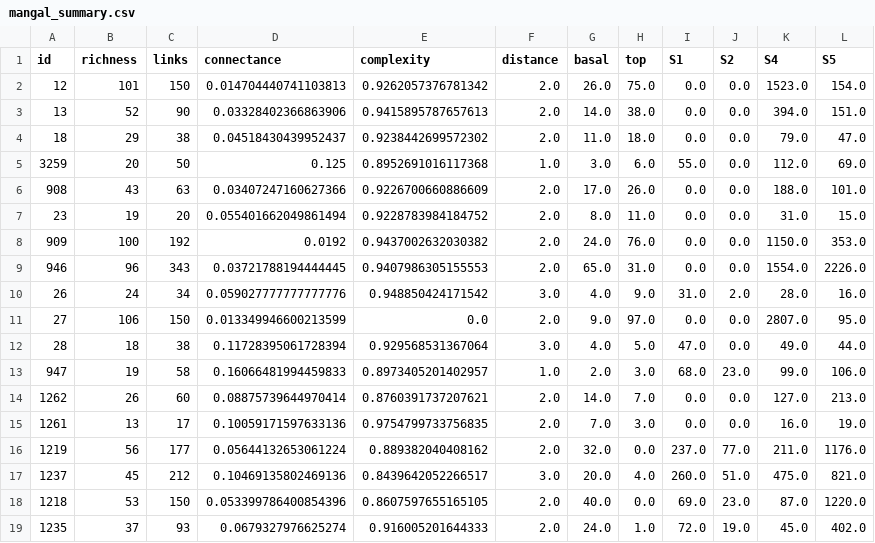
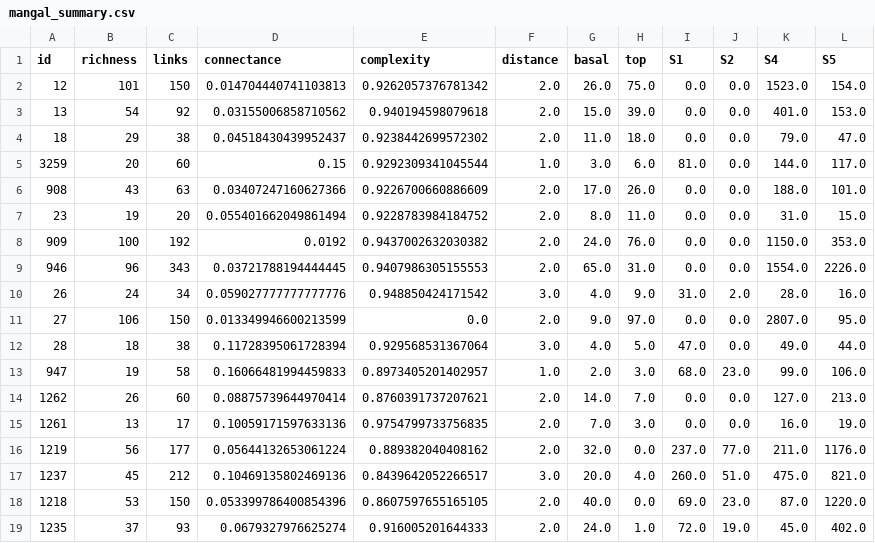
Before and after one commit to BecksLab/ms_t_is_for_topology, a CSV file: notebooks/data/mangal_summary.csv, drawn as a sheet.

Commit message:
:racehorse: more data points

```diff
--- a/notebooks/data/mangal_summary.csv
+++ b/notebooks/data/mangal_summary.csv
@@ -2,5 +2,5 @@ id,richness,links,connectance,complexity,distance,basal,top,S1,S2,S4,S5
 12,101,150,0.014704440741103813,0.9262057376781342,2.0,26.0,75.0,0.0,0.0,1523.0,154.0
-13,52,90,0.03328402366863906,0.9415895787657613,2.0,14.0,38.0,0.0,0.0,394.0,151.0
+13,54,92,0.03155006858710562,0.940194598079618,2.0,15.0,39.0,0.0,0.0,401.0,153.0
 18,29,38,0.04518430439952437,0.9238442699572302,2.0,11.0,18.0,0.0,0.0,79.0,47.0
-3259,20,50,0.125,0.8952691016117368,1.0,3.0,6.0,55.0,0.0,112.0,69.0
+3259,20,60,0.15,0.9292309341045544,1.0,3.0,6.0,81.0,0.0,144.0,117.0
 908,43,63,0.03407247160627366,0.9226700660886609,2.0,17.0,26.0,0.0,0.0,188.0,101.0
```
Also changed, not shown: 18 other files.
